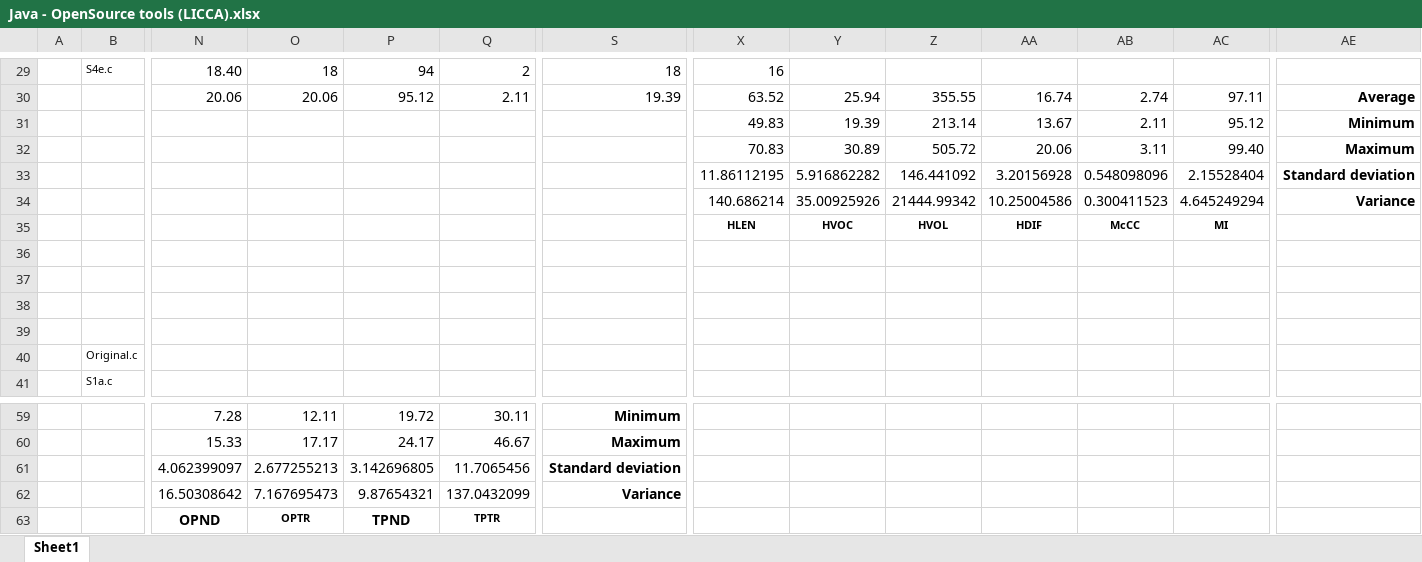
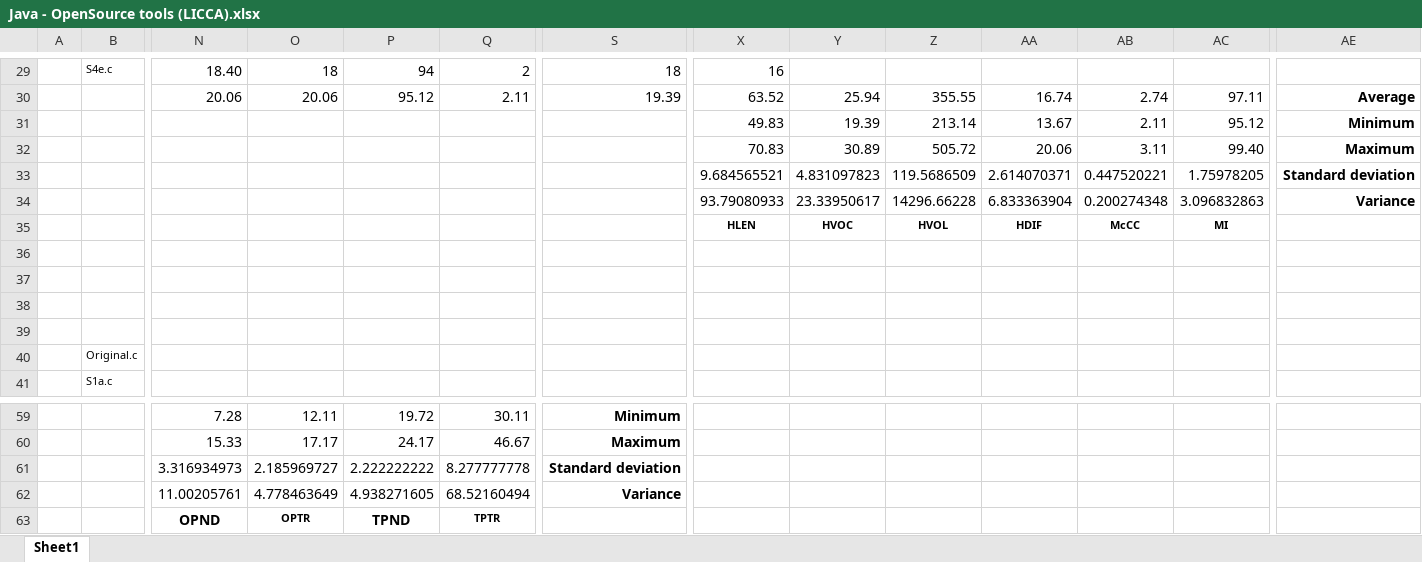
Before and after one commit to zaricu22/Multi-Lang_Metrics, an Excel workbook: results/OpenSource Tools/Java - OpenSource tools (LICCA).xlsx, sheet Sheet1, drawn as a sheet; only a part is shown, gaps mark what is left out; values as stored, in another font and other column widths than the file's, no borders; removed rows and columns are numbered as before the commit, all else as after; rows hold the shown columns only; the diff names each change by its address in the sheet, - before the commit and + after, or states it on an @@ line.

```diff
--- a/results/OpenSource Tools/Java - OpenSource tools (LICCA).xlsx (sheet Sheet1)
+++ b/results/OpenSource Tools/Java - OpenSource tools (LICCA).xlsx (sheet Sheet1)
-row 33:  |  |  |  |  |  |  | 11.86112195 | 5.916862282 | 146.441092 | 3.20156928 | 0.548098096 | 2.15528404 | Standard deviation
-row 34:  |  |  |  |  |  |  | 140.686214 | 35.00925926 | 21444.99342 | 10.25004586 | 0.300411523 | 4.645249294 | Variance
+row 33:  |  |  |  |  |  |  | 9.684565521 | 4.831097823 | 119.5686509 | 2.614070371 | 0.447520221 | 1.75978205 | Standard deviation
+row 34:  |  |  |  |  |  |  | 93.79080933 | 23.33950617 | 14296.66228 | 6.833363904 | 0.200274348 | 3.096832863 | Variance
-row 61:  |  | 4.062399097 | 2.677255213 | 3.142696805 | 11.7065456 | Standard deviation
-row 62:  |  | 16.50308642 | 7.167695473 | 9.87654321 | 137.0432099 | Variance
+row 61:  |  | 3.316934973 | 2.185969727 | 2.222222222 | 8.277777778 | Standard deviation
+row 62:  |  | 11.00205761 | 4.778463649 | 4.938271605 | 68.52160494 | Variance
```
Also changed, not shown: results/OpenSource Tools/C - OpenSource tools (LICCA).xlsx, results/OpenSource Tools/C - OpenSource tools (RossetaCode).xlsx, 1 other file.
